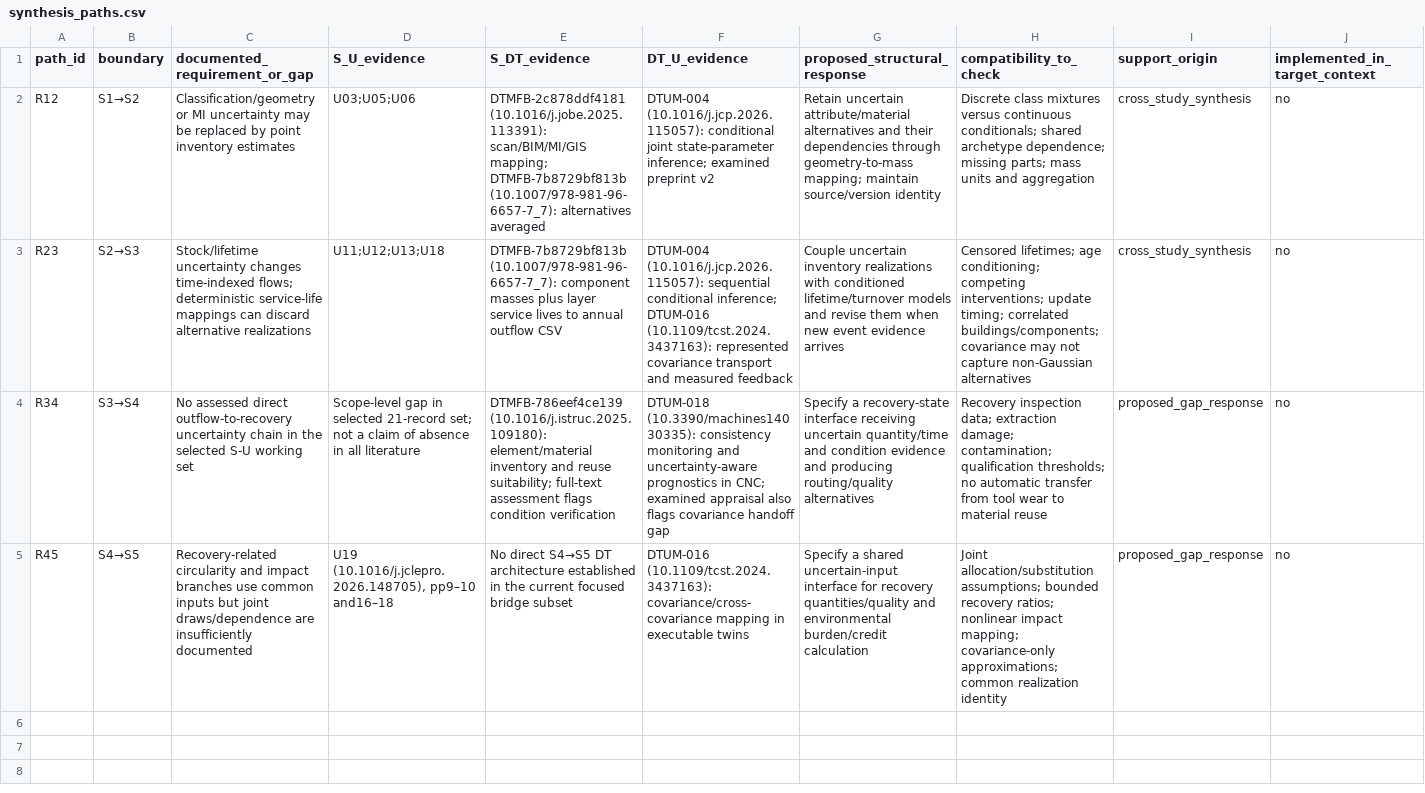
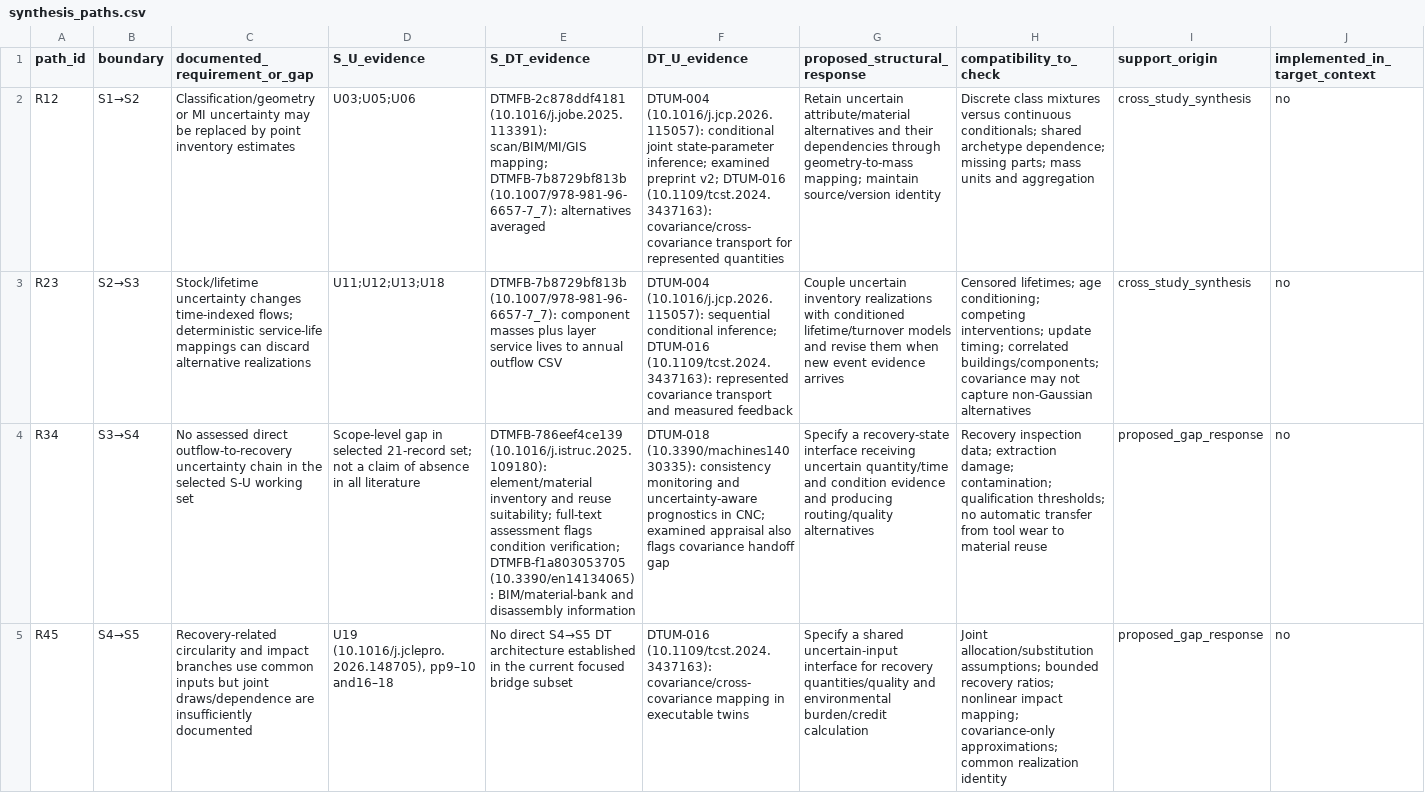
Before and after one commit to Hosseinabdeyazd/Review-Paper-IOER, a CSV file: Manuscript/relational_analysis/synthesis_paths.csv, drawn as a sheet; only a part is shown; the diff names each change by its address in the sheet, - before the commit and + after, or states it on an @@ line.

```diff
--- a/Manuscript/relational_analysis/synthesis_paths.csv
+++ b/Manuscript/relational_analysis/synthesis_paths.csv
-F2 (DT_U_evidence): …examined preprint v2
+F2 (DT_U_evidence): …examined preprint v2; DTUM-016 (10.1109/tcst.2024.3437163): covariance/cross-covariance transport for represented quantities
-E4 (S_DT_evidence): …flags condition verification
+E4 (S_DT_evidence): …flags condition verification; DTMFB-f1a803053705 (10.3390/en14134065): BIM/material-bank and disassembly information
```
Also changed, not shown: Manuscript/relational_analysis/analysis_specs.csv, 46 other files.
